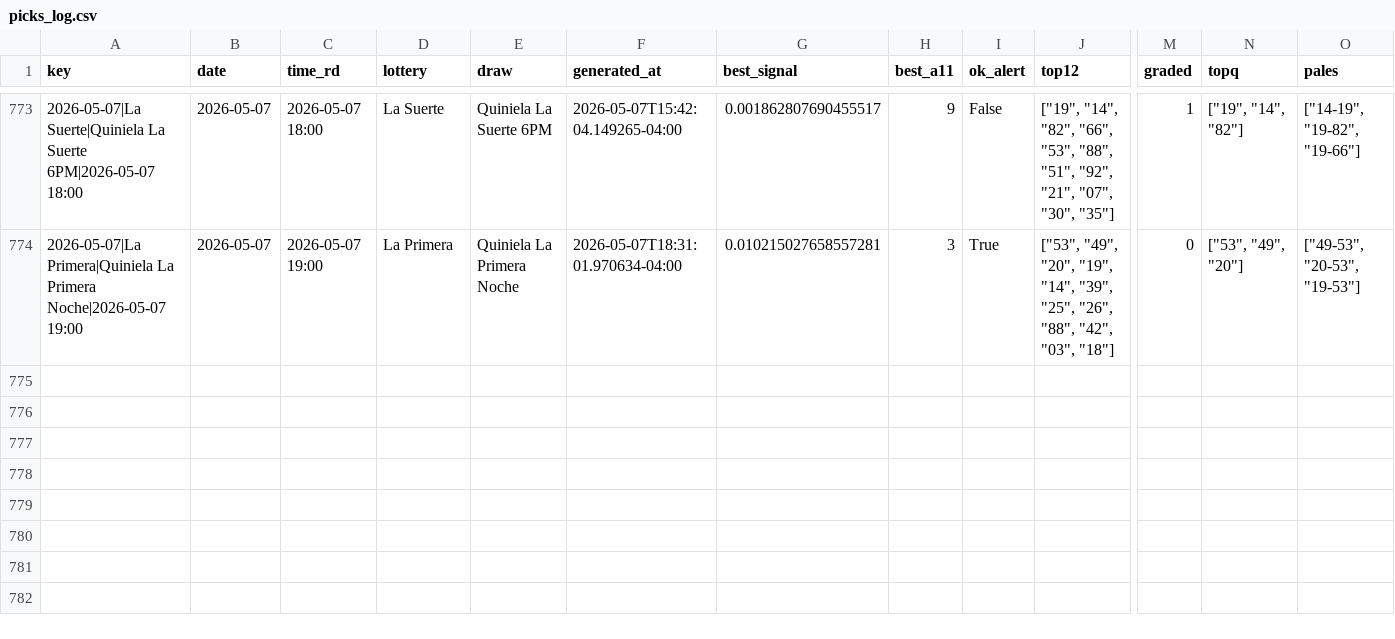
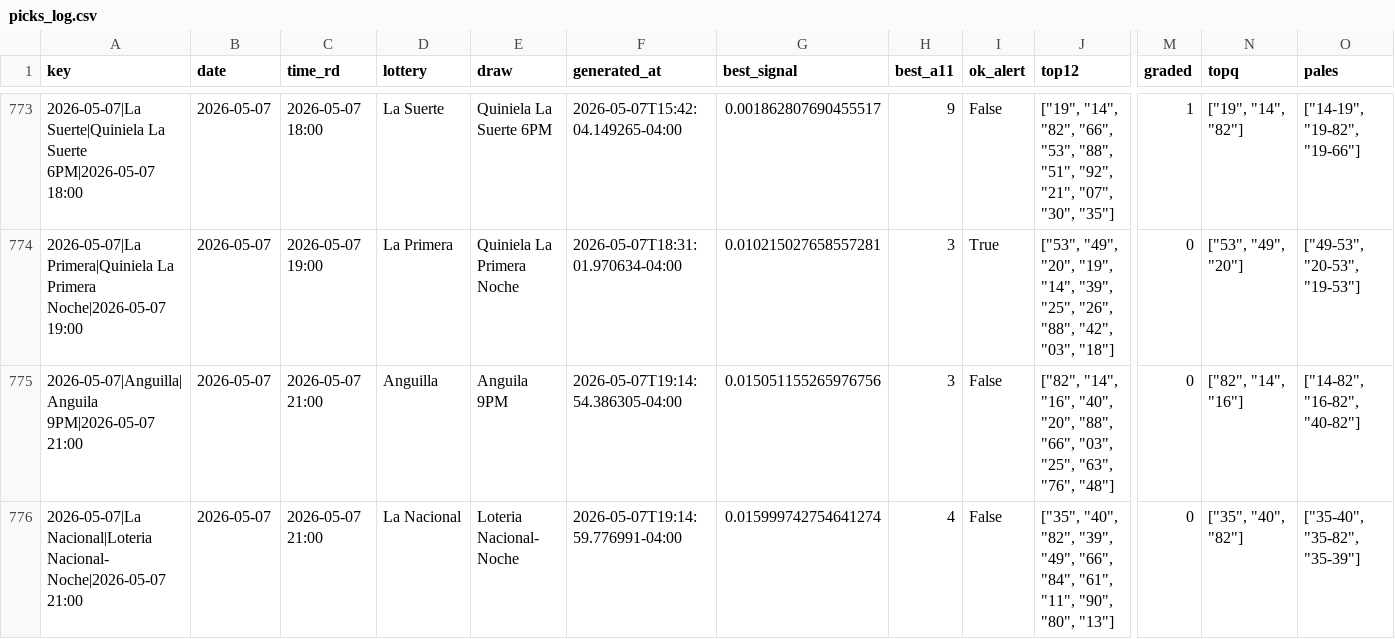
Before and after one commit to carbosota1/UPDATELOTMIX, a CSV file: data/picks_log.csv, drawn as a sheet; only a part is shown, gaps mark what is left out; rows hold the shown columns only; the diff names each change by its address in the sheet, - before the commit and + after, or states it on an @@ line.

```diff
--- a/data/picks_log.csv
+++ b/data/picks_log.csv
+row 775: 2026-05-07|Anguilla|Anguila 9PM|2026-05-07 21:00 | 2026-05-07 | 2026-05-07 21:00 | Anguilla | Anguila 9PM | 2026-05-07T19:14:54.386305-04:00 | 0.015051155265976756 | 3 | False | ["82", "14", "16", "40", "20", "88", "66", "03", "25", "63", "76", "48"] | 0 | ["82", "14", "16"] | ["14-82", "16-82", "40-82"]
+row 776: 2026-05-07|La Nacional|Loteria Nacional- Noche|2026-05-07 21:00 | 2026-05-07 | 2026-05-07 21:00 | La Nacional | Loteria Nacional- Noche | 2026-05-07T19:14:59.776991-04:00 | 0.015999742754641274 | 4 | False | ["35", "40", "82", "39", "49", "66", "84", "61", "11", "90", "80", "13"] | 0 | ["35", "40", "82"] | ["35-40", "35-82", "35-39"]
```
Also changed, not shown: 3 other files.
